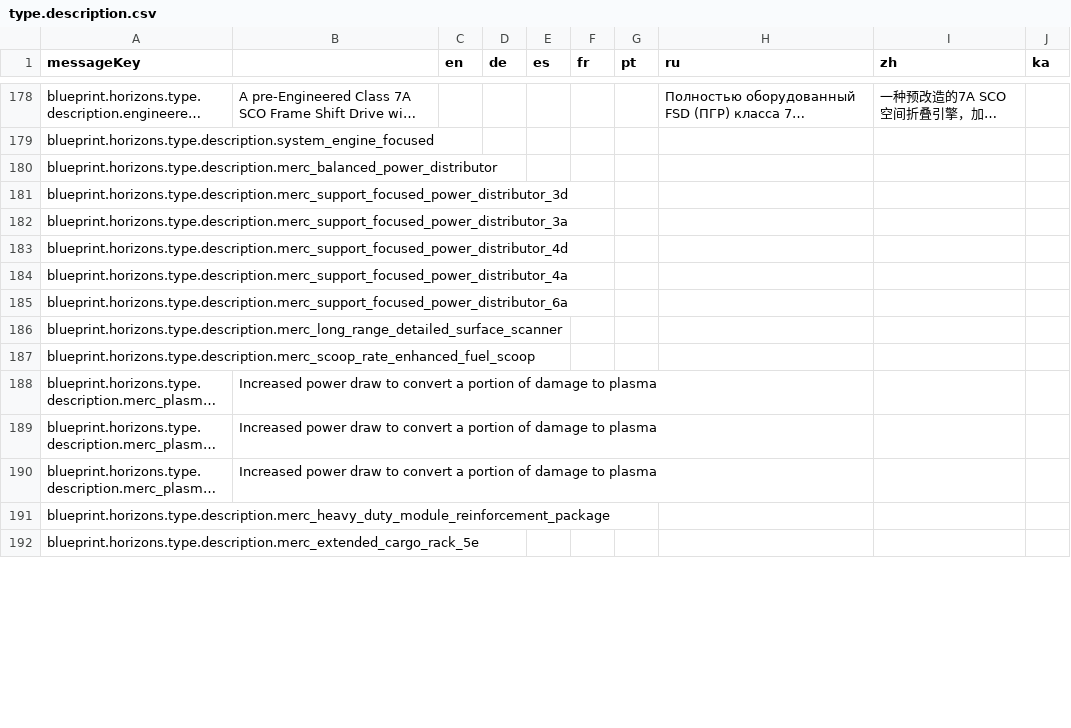
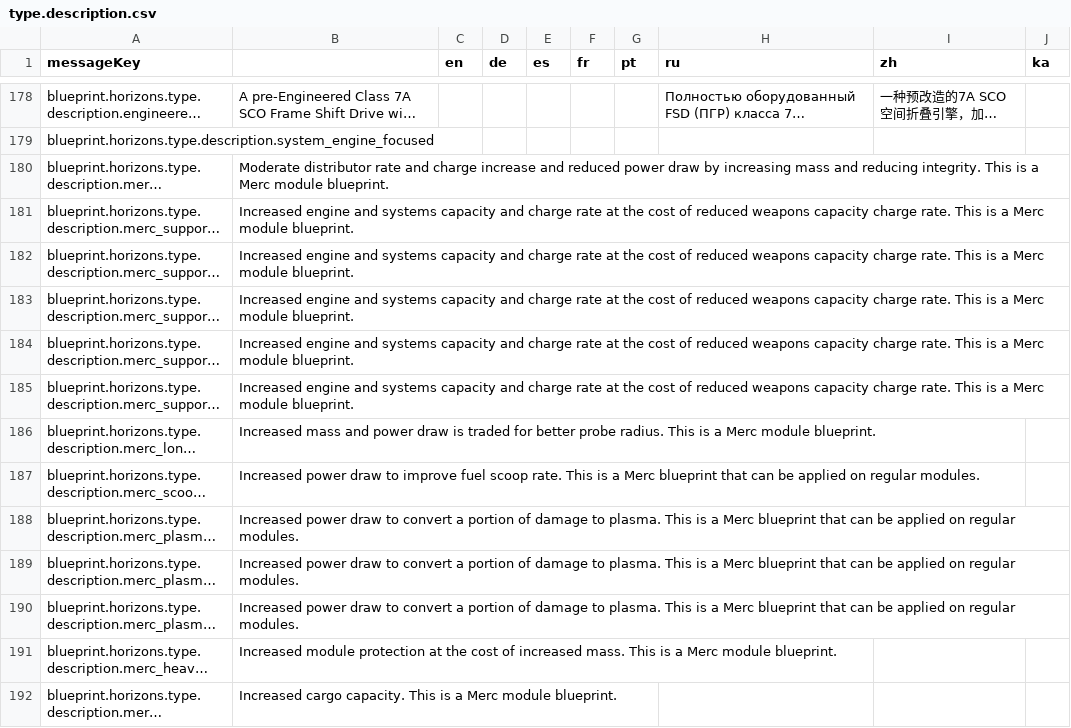
Before and after one commit to jixxed/ed-odyssey-materials-helper, a CSV file: application/src/main/resources/locale/blueprint/horizons/type.description.csv, drawn as a sheet; only a part is shown, gaps mark what is left out; long unchanged cells end in …; the diff covers the shown part only; the diff names each change by its address in the sheet, - before the commit and + after, or states it on an @@ line.

Commit message:
New logic for damage ratio on weapons to better display the ratios and keep total at 100% Updated descriptions on Merc modules and blueprints Completed all merc blueprints

```diff
--- a/application/src/main/resources/locale/blueprint/horizons/type.description.csv
+++ b/application/src/main/resources/locale/blueprint/horizons/type.description.csv
-B180: (empty)
+B180: Moderate distributor rate and charge increase and reduced power draw by increasing mass and reducing integrity. This is a Merc module blueprint.
-B181:B185: (empty)
+B181:B185: Increased engine and systems capacity and charge rate at the cost of reduced weapons capacity charge rate. This is a Merc module blueprint.
-B186: (empty)
+B186: Increased mass and power draw is traded for better probe radius. This is a Merc module blueprint.
-B187: (empty)
+B187: Increased power draw to improve fuel scoop rate. This is a Merc blueprint that can be applied on regular modules.
-B188:B190: …damage to plasma
+B188:B190: …damage to plasma. This is a Merc blueprint that can be applied on regular modules.
-B191: (empty)
+B191: Increased module protection at the cost of increased mass. This is a Merc module blueprint.
-B192: (empty)
+B192: Increased cargo capacity. This is a Merc module blueprint.
```
Also changed, not shown: 12 edited cells elsewhere in this file, application/src/main/resources/locale/blueprint/horizons/description.csv, 19 other files.
